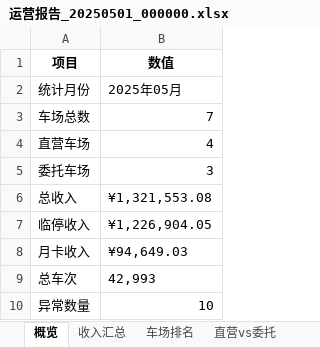
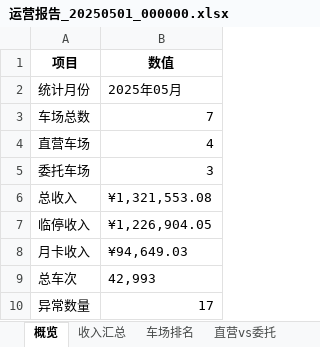
Before and after one commit to perfreetp/trae-1100, an Excel workbook: data/history/2025-05/运营报告_20250501_000000.xlsx, sheet 概览, drawn as a sheet; values as stored, in another font and other column widths than the file's, no borders; the diff names each change by its address in the sheet, - before the commit and + after, or states it on an @@ line.

```diff
--- a/data/history/2025-05/运营报告_20250501_000000.xlsx (sheet 概览)
+++ b/data/history/2025-05/运营报告_20250501_000000.xlsx (sheet 概览)
-B10 (数值): 10
+B10 (数值): 17
```
Also changed, not shown: sheet 车位利用, sheet 待办事项, sheet 异常清单, sheet 负责人待办, other sheet tabs, data/output/2025-05/智慧停车运营报告_202505.xlsx, 7 other files.
